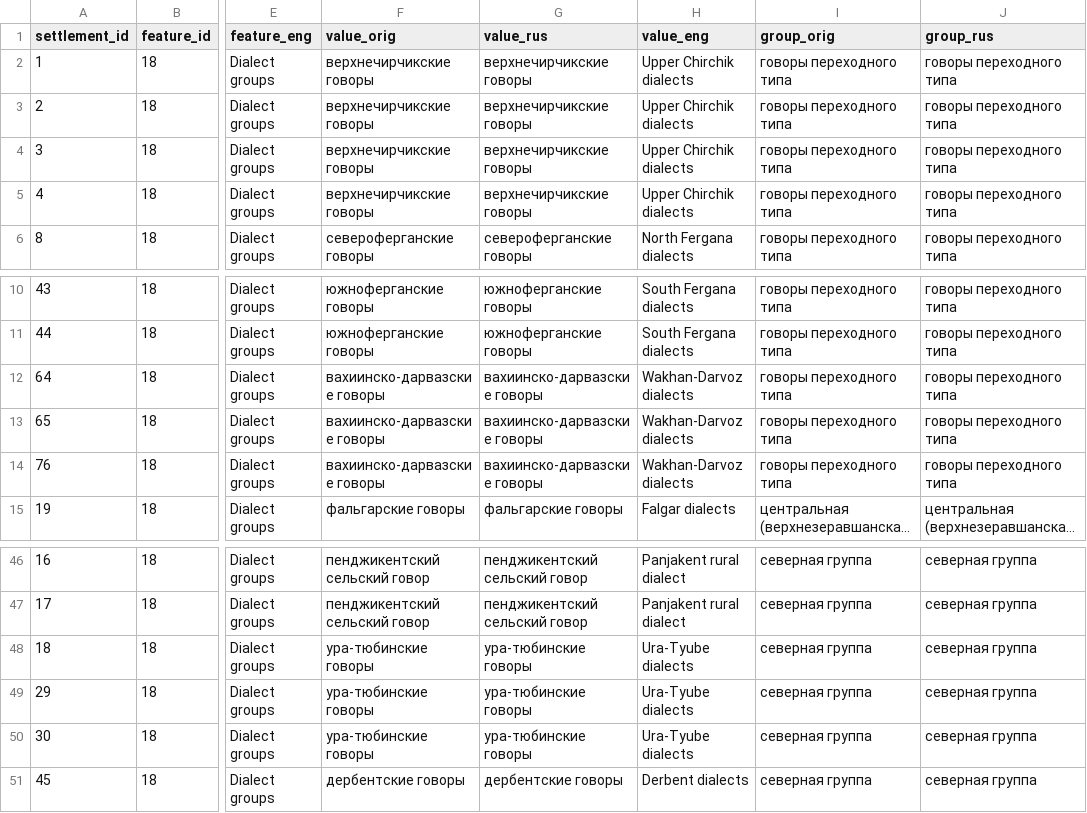
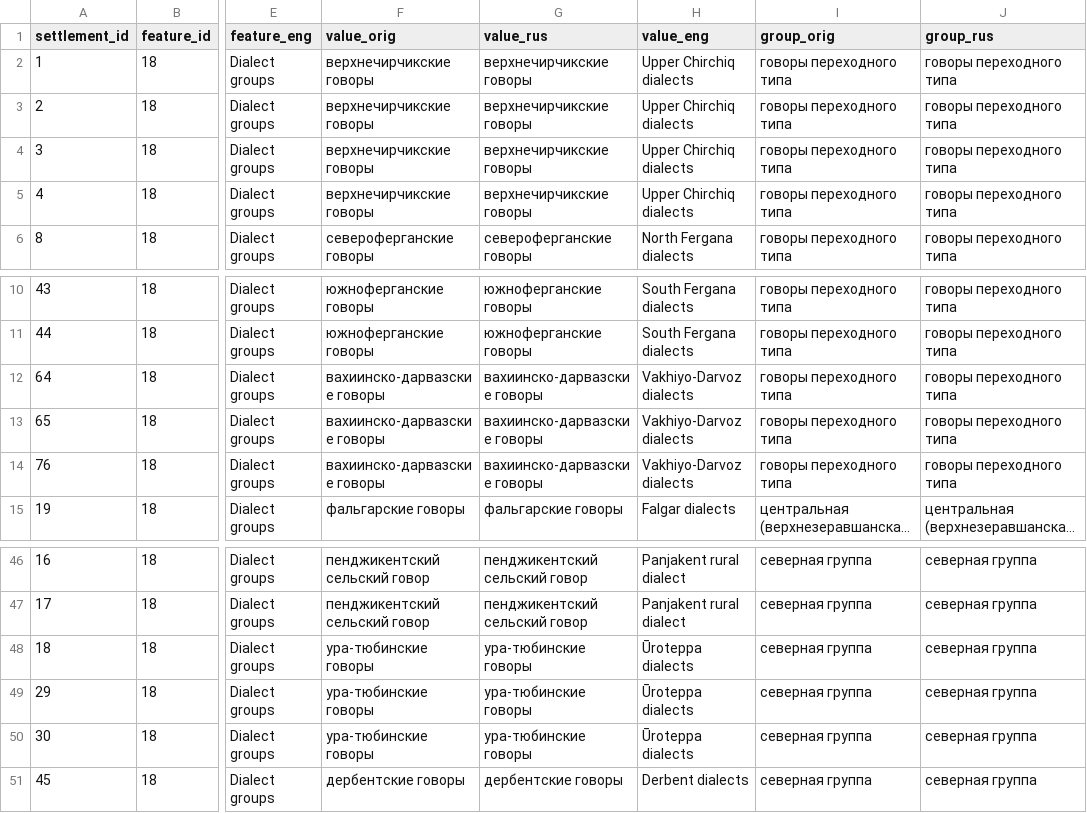
Before and after one commit to maxmerben/tajik-dialect-atlas, a CSV file: data/features_dialects.csv, drawn as a sheet; only a part is shown, gaps mark what is left out; long unchanged cells end in …; the diff names each change by its address in the sheet, - before the commit and + after, or states it on an @@ line.

```diff
--- a/data/features_dialects.csv
+++ b/data/features_dialects.csv
-H2:H5 (value_eng): Upper Chirchik dialects
+H2:H5 (value_eng): Upper Chirchiq dialects
-H12:H14 (value_eng): Wakhan-Darvoz dialects
+H12:H14 (value_eng): Vakhiyo-Darvoz dialects
-H48:H50 (value_eng): Ura-Tyube dialects
+H48:H50 (value_eng): Ūroteppa dialects
```
Also changed, not shown: data/coordinates.csv, data/features.csv, 51 other files.
